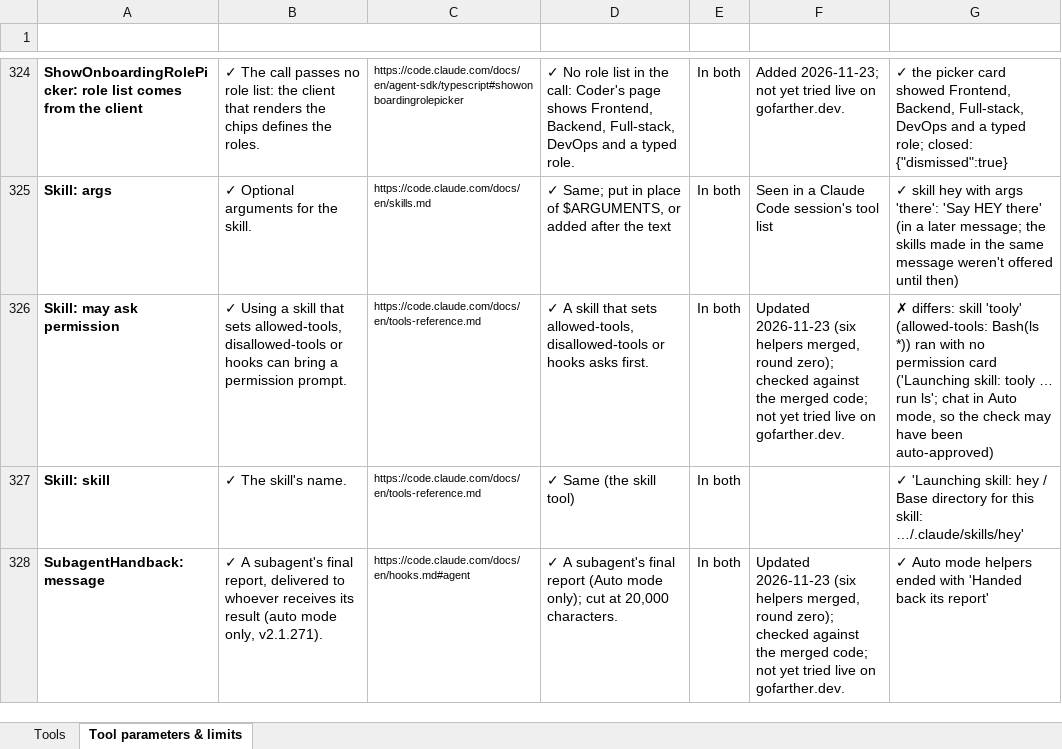
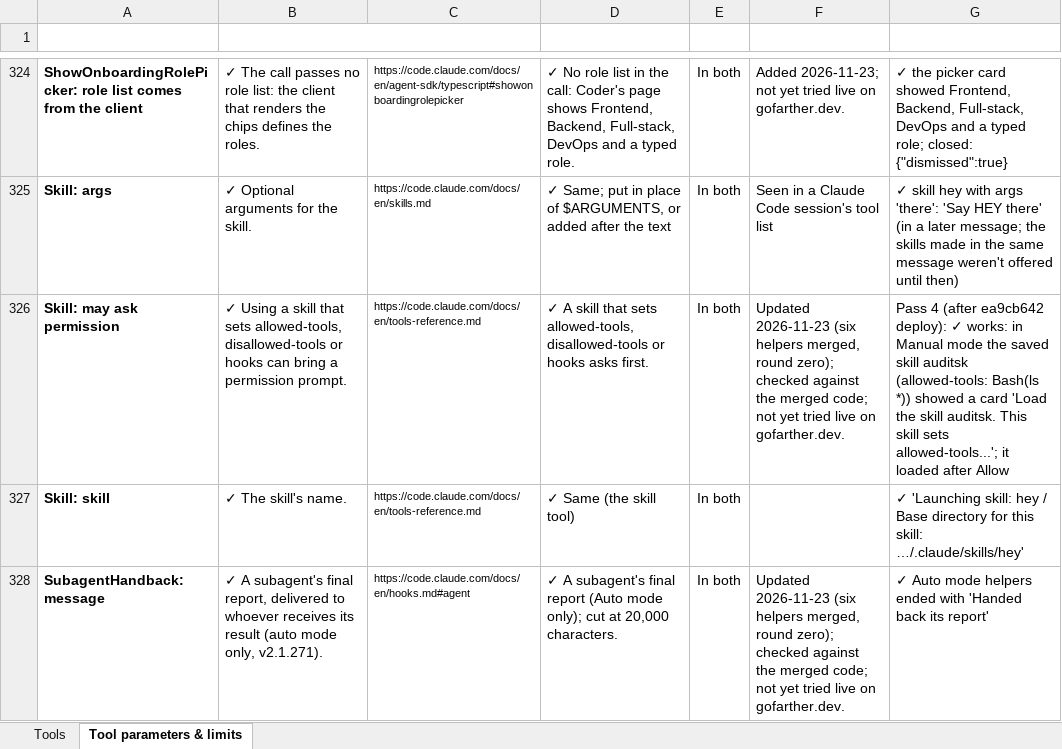
Before and after one commit to canias7/isibi-app, an Excel workbook: docs/claude-code-vs-coder-tools.xlsx, sheet Tool parameters & limits, drawn as a sheet; only a part is shown, gaps mark what is left out; values as stored, in another font and other column widths than the file's, no borders; the diff covers the shown part only; the diff names each change by its address in the sheet, - before the commit and + after, or states it on an @@ line.

```diff
--- a/docs/claude-code-vs-coder-tools.xlsx (sheet Tool parameters & limits)
+++ b/docs/claude-code-vs-coder-tools.xlsx (sheet Tool parameters & limits)
-G326 (Tried live (2026-11-24)): ✗ differs: skill 'tooly' (allowed-tools: Bash(ls *)) ran with no permission card ('Launching skill: tooly … run ls'; chat in Auto mode, so the check may have been auto-approved)
+G326 (Tried live (2026-11-24)): Pass 4 (after ea9cb642 deploy): ✓ works: in Manual mode the saved skill auditsk (allowed-tools: Bash(ls *)) showed a card 'Load the skill auditsk. This skill sets allowed-tools...'; it loaded after Allow
```
Also changed, not shown: 22 edited cells elsewhere in this sheet, 1 other file.
